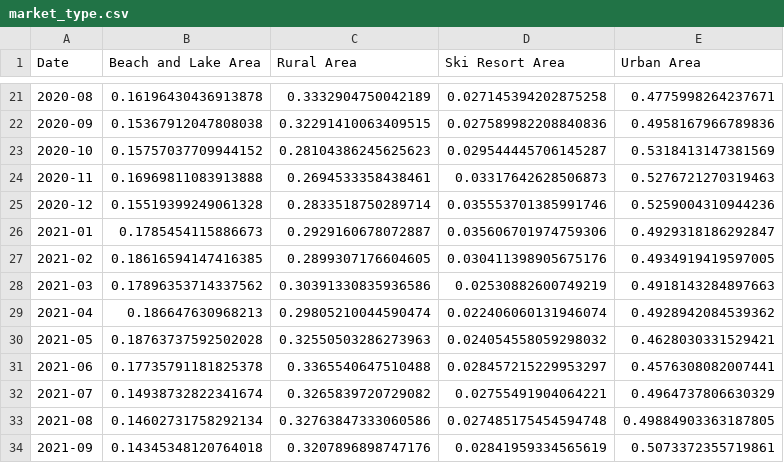
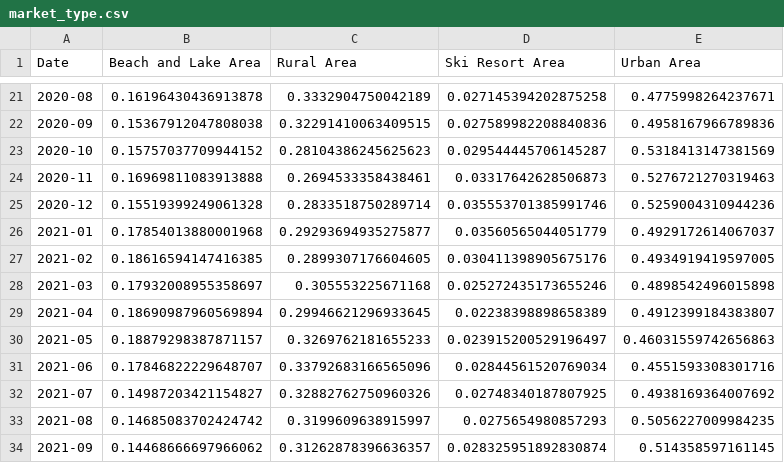
Before and after one commit to yasmine1995/marketing_tracker, a CSV file: market_type.csv, drawn as a sheet; only a part is shown, gaps mark what is left out; the diff covers the shown part only.

```diff
--- a/market_type.csv
+++ b/market_type.csv
@@ -25,10 +25,10 @@ Date,Beach and Lake Area,Rural Area,Ski Resort Area,Urban Area
 2020-12,0.15519399249061328,0.2833518750289714,0.035553701385991746,0.5259004310944236
-2021-01,0.1785454115886673,0.2929160678072887,0.035606701974759306,0.4929318186292847
+2021-01,0.17854013880001968,0.29293694935275877,0.03560565044051779,0.4929172614067037
 2021-02,0.18616594147416385,0.2899307176604605,0.030411398905675176,0.4934919419597005
-2021-03,0.17896353714337562,0.30391330835936586,0.02530882600749219,0.4918143284897663
-2021-04,0.186647630968213,0.29805210044590474,0.022406060131946074,0.4928942084539362
-2021-05,0.18763737592502028,0.32550503286273963,0.024054558059298032,0.4628030331529421
-2021-06,0.17735791181825378,0.3365540647510488,0.028457215229953297,0.4576308082007441
-2021-07,0.14938732822341674,0.3265839720729082,0.02755491904064221,0.4964737806630329
-2021-08,0.14602731758292134,0.32763847333060586,0.027485175454594748,0.49884903363187805
-2021-09,0.14345348120764018,0.3207896898747176,0.02841959334565619,0.5073372355719861
+2021-03,0.17932008955358697,0.305553225671168,0.025272435173655246,0.4898542496015898
+2021-04,0.18690987960569894,0.29946621296933645,0.02238398898658389,0.4912399184383807
+2021-05,0.18879298387871157,0.3269762181655233,0.023915200529196497,0.46031559742656863
+2021-06,0.17846822229648707,0.33792683166565096,0.02844561520769034,0.4551593308301716
+2021-07,0.14987203421154827,0.32882762750960326,0.02748340187807925,0.4938169364007692
+2021-08,0.14685083702424742,0.3199609638915997,0.0275654980857293,0.5056227009984235
+2021-09,0.14468666697966062,0.31262878396636357,0.028325951892830874,0.514358597161145
```
Also changed, not shown: 1 added row and 44 edited cells elsewhere in this file, BW.csv, LOS.csv, 4 other files.
